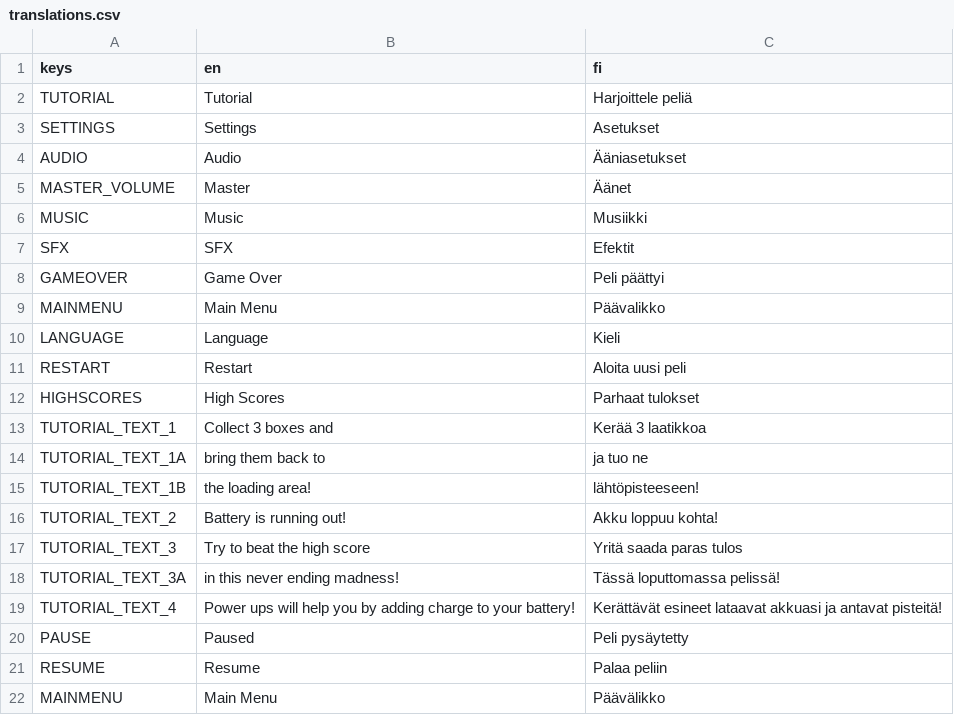
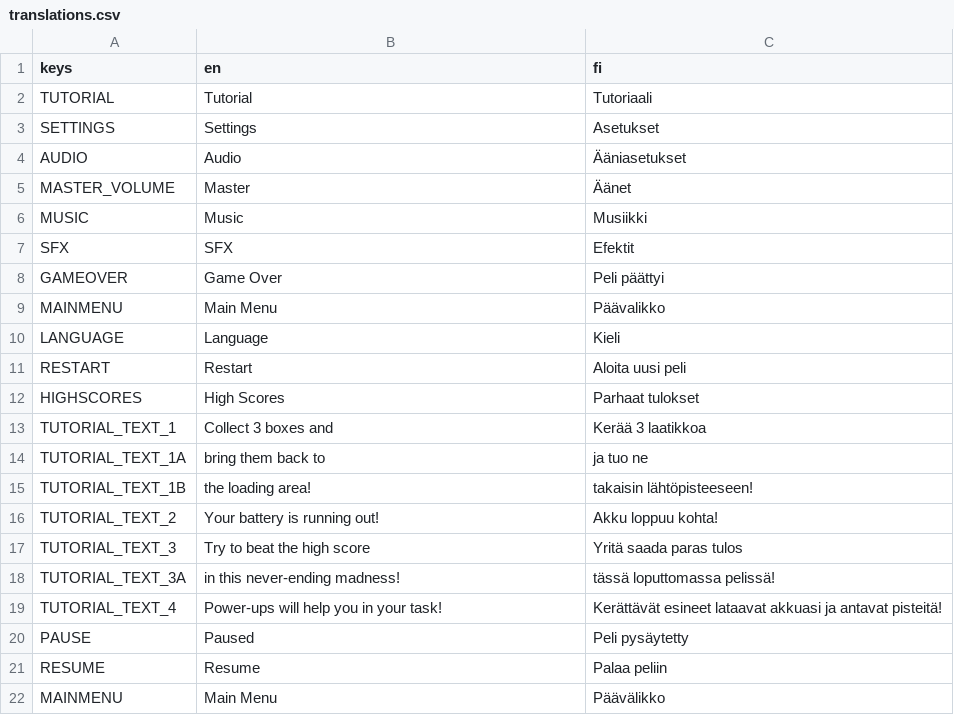
Before and after one commit to TeamGGames/L-I-F-T, a CSV file: Translations/translations.csv, drawn as a sheet.

```diff
--- a/Translations/translations.csv
+++ b/Translations/translations.csv
@@ -1,3 +1,3 @@
 keys,en,fi
-TUTORIAL,Tutorial,Harjoittele peliä
+TUTORIAL,Tutorial,Tutoriaali
 SETTINGS,Settings,Asetukset
@@ -14,7 +14,7 @@ TUTORIAL_TEXT_1,Collect 3 boxes and,Kerää 3 laatikkoa
 TUTORIAL_TEXT_1A,bring them back to,ja tuo ne
-TUTORIAL_TEXT_1B,the loading area!, lähtöpisteeseen!
-TUTORIAL_TEXT_2,Battery is running out!,Akku loppuu kohta!
+TUTORIAL_TEXT_1B,the loading area!,takaisin lähtöpisteeseen!
+TUTORIAL_TEXT_2,Your battery is running out!,Akku loppuu kohta!
 TUTORIAL_TEXT_3,Try to beat the high score,Yritä saada paras tulos
-TUTORIAL_TEXT_3A,in this never ending madness!,Tässä loputtomassa pelissä!
-TUTORIAL_TEXT_4,Power ups will help you by adding charge to your battery!,Kerättävät esineet lataavat akkuasi ja antavat pisteitä!
+TUTORIAL_TEXT_3A,in this never-ending madness!,tässä loputtomassa pelissä!
+TUTORIAL_TEXT_4,Power-ups will help you in your task!,Kerättävät esineet lataavat akkuasi ja antavat pisteitä!
 PAUSE,Paused,Peli pysäytetty
```
Also changed, not shown: 16 other files.
